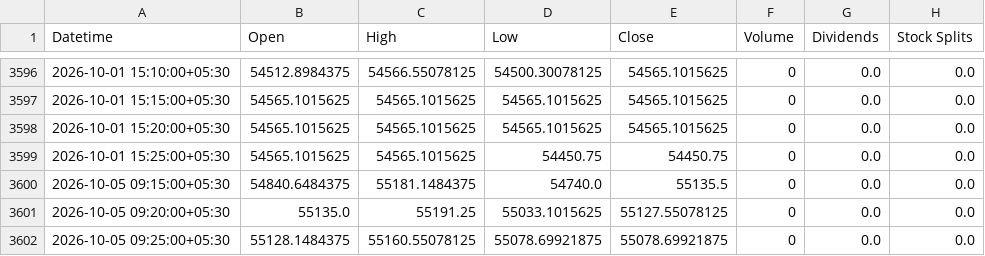
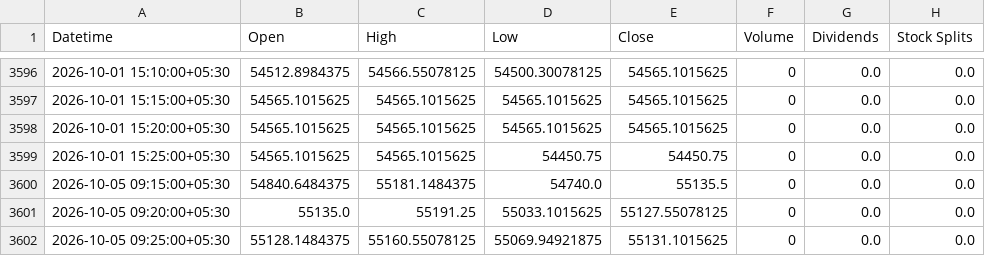
Before and after one commit to Hari8282/indian-market-predictor, a CSV file: data/yahoo_5m/BANKNIFTY_5m.csv, drawn as a sheet; only a part is shown, gaps mark what is left out.

Commit message:
Update BANKNIFTY 5m history (3601 rows)

```diff
--- a/data/yahoo_5m/BANKNIFTY_5m.csv
+++ b/data/yahoo_5m/BANKNIFTY_5m.csv
@@ -3601,2 +3601,2 @@ Datetime,Open,High,Low,Close,Volume,Dividends,Stock Splits
 2026-10-05 09:20:00+05:30,55135.0,55191.25,55033.1015625,55127.55078125,0,0.0,0.0
-2026-10-05 09:25:00+05:30,55128.1484375,55160.55078125,55078.69921875,55078.69921875,0,0.0,0.0
+2026-10-05 09:25:00+05:30,55128.1484375,55160.55078125,55069.94921875,55131.1015625,0,0.0,0.0
```
